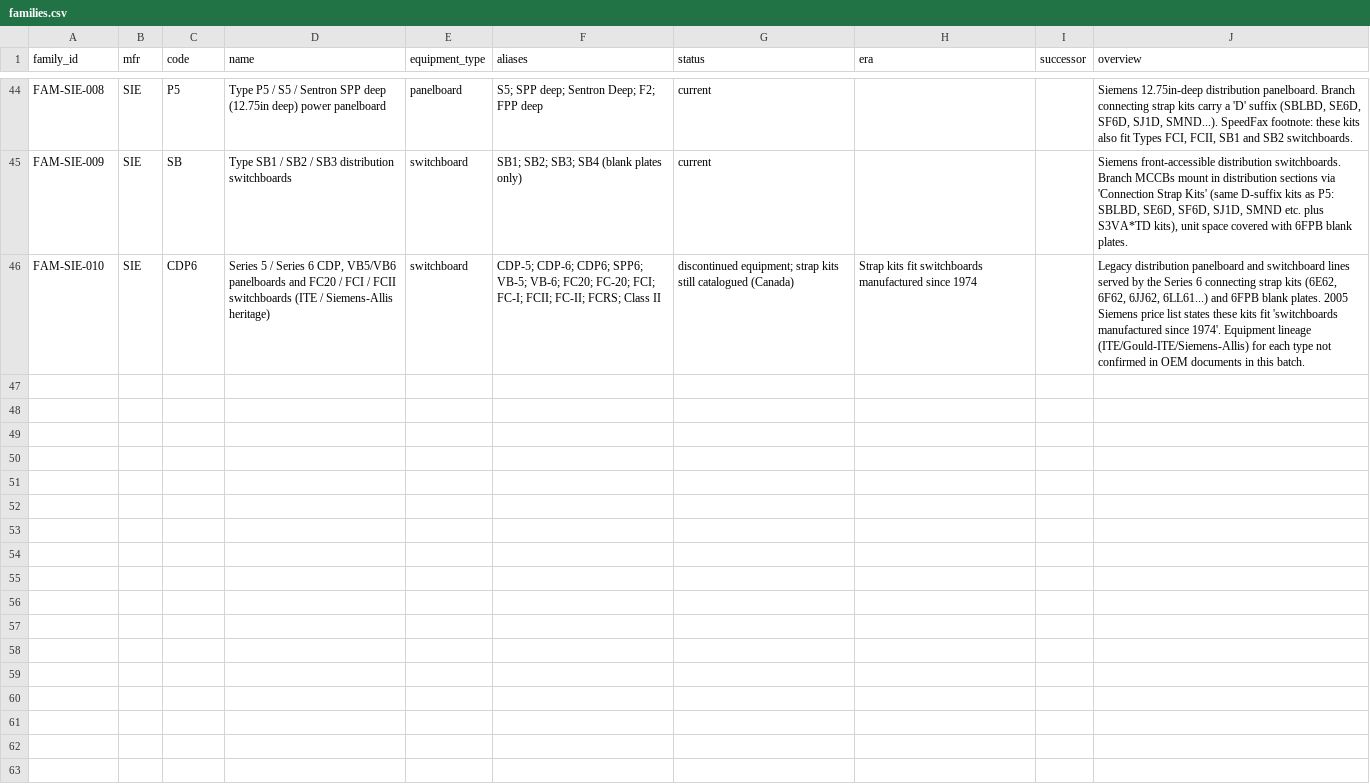
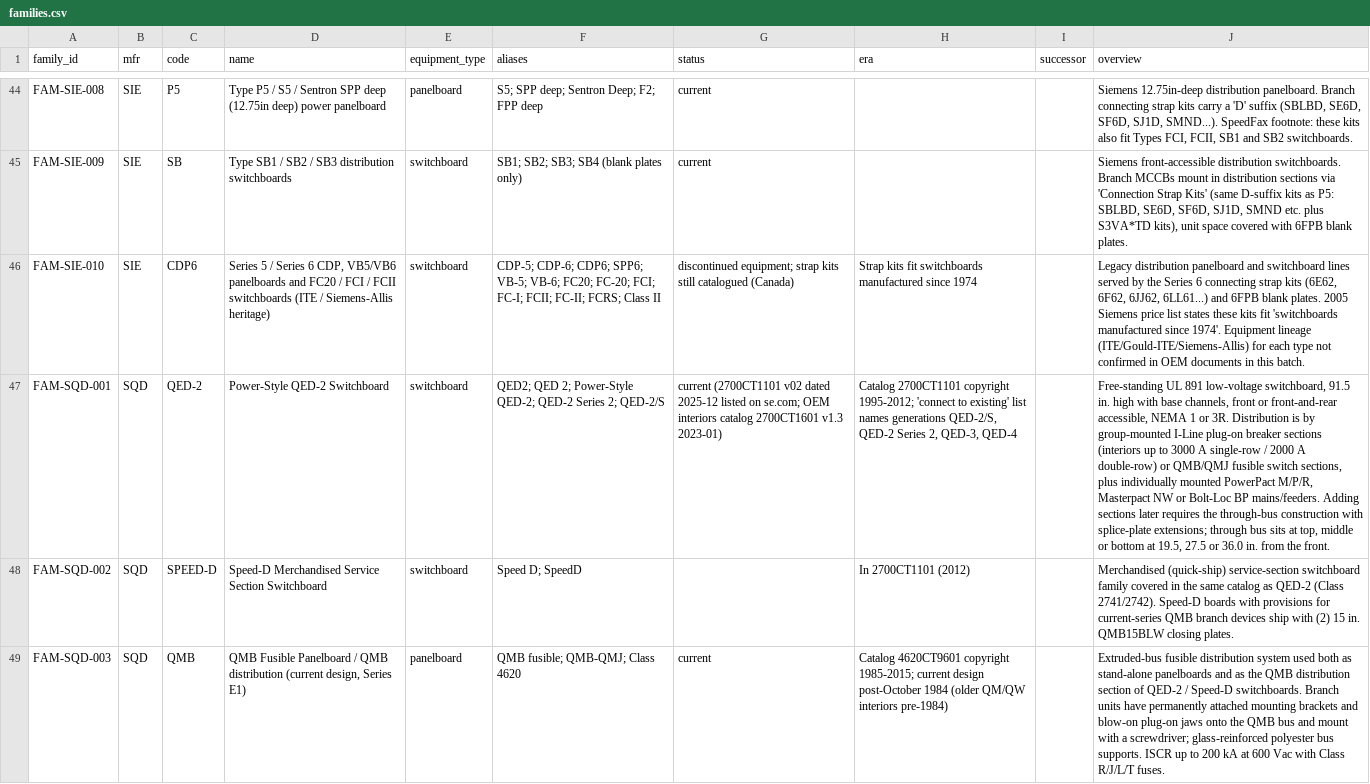
Before and after one commit to devinjburch/Select-Breakers-Catalague, a CSV file: build/families.csv, drawn as a sheet; only a part is shown, gaps mark what is left out; the diff covers the shown part only; the diff names each change by its address in the sheet, - before the commit and + after, or states it on an @@ line.

```diff
--- a/build/families.csv
+++ b/build/families.csv
+row 47: FAM-SQD-001 | SQD | QED-2 | Power-Style QED-2 Switchboard | switchboard | QED2; QED 2; Power-Style QED-2; QED-2 Series 2; QED-2/S | current (2700CT1101 v02 dated 2025-12 listed on se.com; OEM interiors catalog 2700CT1601 v1.3 2023-01) | Catalog 2700CT1101 copyright 1995-2012; 'connect to existing' list names generations QED-2/S, QED-2 Series 2, QED-3, QED-4 |  | Free-standing UL 891 low-voltage switchboard, 91.5 in. high with base channels, front or front-and-rear accessible, NEMA 1 or 3R. Distribution is by group-mounted I-Line plug-on breaker sections (interiors up to 3000 A single-row / 2000 A double-row) or QMB/QMJ fusible switch sections, plus individually mounted PowerPact M/P/R, Masterpact NW or Bolt-Loc BP mains/feeders. Adding sections later requires the through-bus construction with splice-plate extensions; through bus sits at top, middle or bottom at 19.5, 27.5 or 36.0 in. from the front.
+row 48: FAM-SQD-002 | SQD | SPEED-D | Speed-D Merchandised Service Section Switchboard | switchboard | Speed D; SpeedD |  | In 2700CT1101 (2012) |  | Merchandised (quick-ship) service-section switchboard family covered in the same catalog as QED-2 (Class 2741/2742). Speed-D boards with provisions for current-series QMB branch devices ship with (2) 15 in. QMB15BLW closing plates.
+row 49: FAM-SQD-003 | SQD | QMB | QMB Fusible Panelboard / QMB distribution (current design, Series E1) | panelboard | QMB fusible; QMB-QMJ; Class 4620 | current | Catalog 4620CT9601 copyright 1985-2015; current design post-October 1984 (older QM/QW interiors pre-1984) |  | Extruded-bus fusible distribution system used both as stand-alone panelboards and as the QMB distribution section of QED-2 / Speed-D switchboards. Branch units have permanently attached mounting brackets and blow-on plug-on jaws onto the QMB bus and mount with a screwdriver; glass-reinforced polyester bus supports. ISCR up to 200 kA at 600 Vac with Class R/J/L/T fuses.
```
Also changed, not shown: 2 added rows elsewhere in this file, build/breakers.csv, 10 other files.
